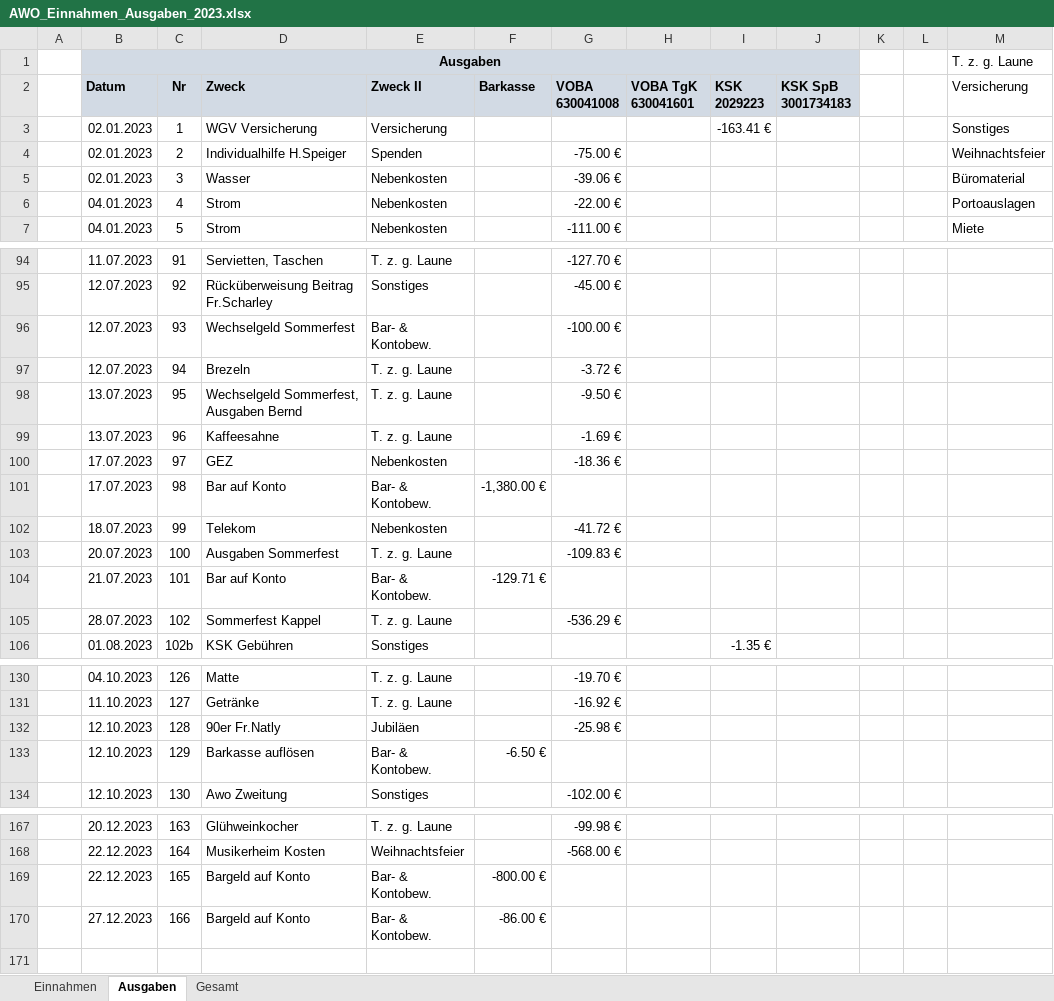
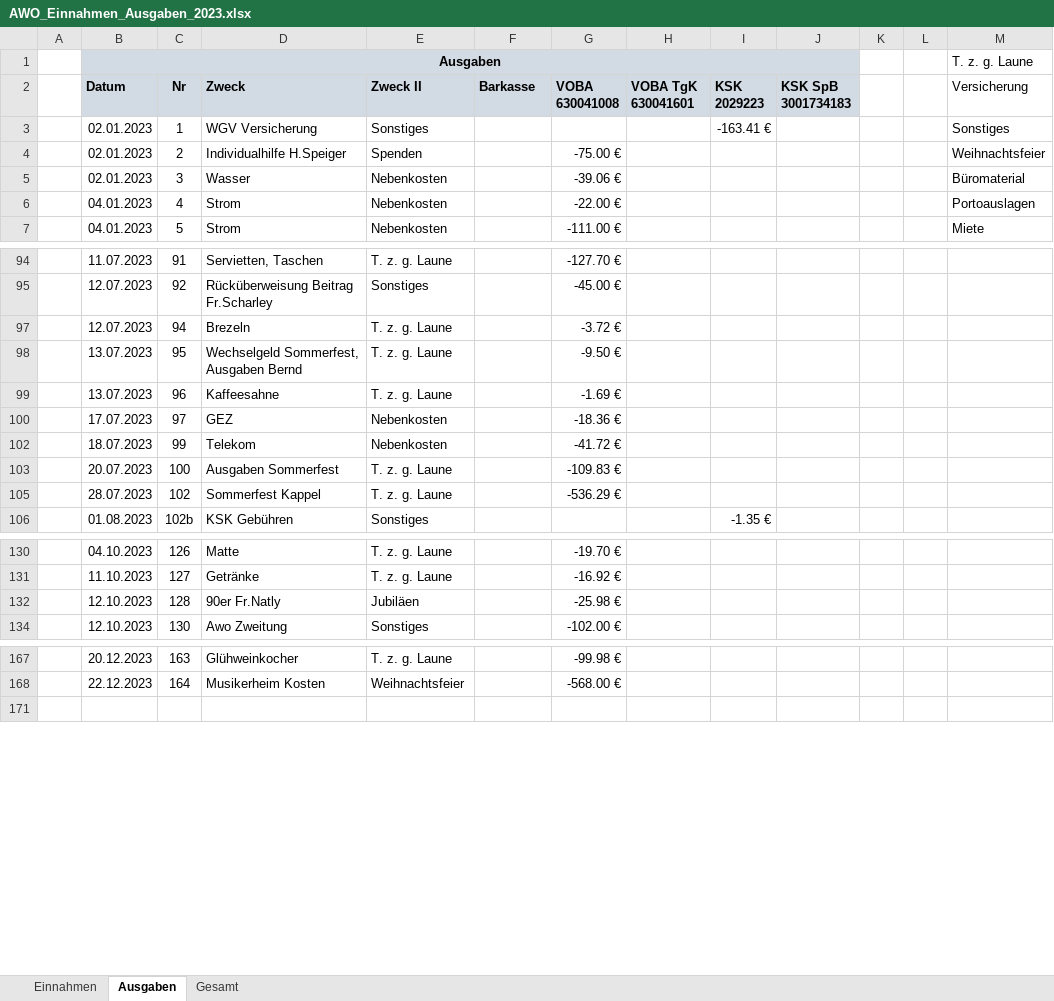
Before and after one commit to bwildner/AWO, an Excel workbook: 2023/AWO_Einnahmen_Ausgaben_2023.xlsx, sheet Ausgaben, drawn as a sheet; only a part is shown, gaps mark what is left out; values as stored, in another font and other column widths than the file's, no borders; conditional formats not drawn; the diff names each change by its address in the sheet, - before the commit and + after, or states it on an @@ line.

Commit message:
Update AWO_Einnahmen_Ausgaben_2023.xlsx

```diff
--- a/2023/AWO_Einnahmen_Ausgaben_2023.xlsx (sheet Ausgaben)
+++ b/2023/AWO_Einnahmen_Ausgaben_2023.xlsx (sheet Ausgaben)
-E3 (Zweck II): Versicherung
+E3 (Zweck II): Sonstiges
@@ row 96 hidden:  | 12.07.2023 | 93 | Wechselgeld Sommerfest | Bar- & Kontobew. |  | -100.00 € @@
@@ row 101 hidden:  | 17.07.2023 | 98 | Bar auf Konto | Bar- & Kontobew. | -1,380.00 € @@
@@ row 104 hidden:  | 21.07.2023 | 101 | Bar auf Konto | Bar- & Kontobew. | -129.71 € @@
@@ row 133 hidden:  | 12.10.2023 | 129 | Barkasse auflösen | Bar- & Kontobew. | -6.50 € @@
@@ row 169 hidden:  | 22.12.2023 | 165 | Bargeld auf Konto | Bar- & Kontobew. | -800.00 € @@
@@ row 170 hidden:  | 27.12.2023 | 166 | Bargeld auf Konto | Bar- & Kontobew. | -86.00 € @@
```
Also changed, not shown: sheet Gesamt, sheet Einnahmen.
